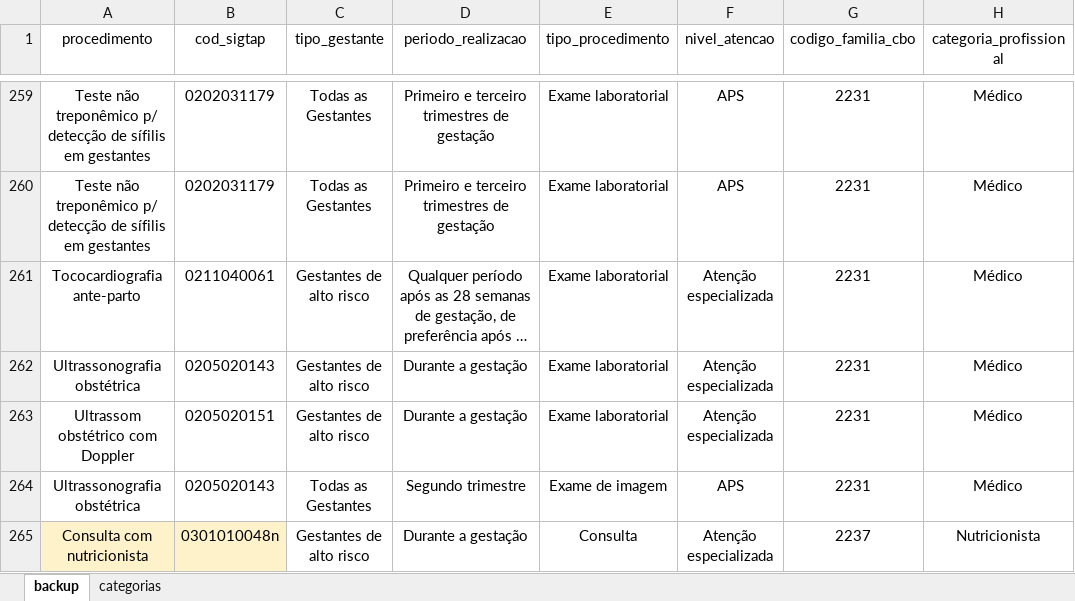
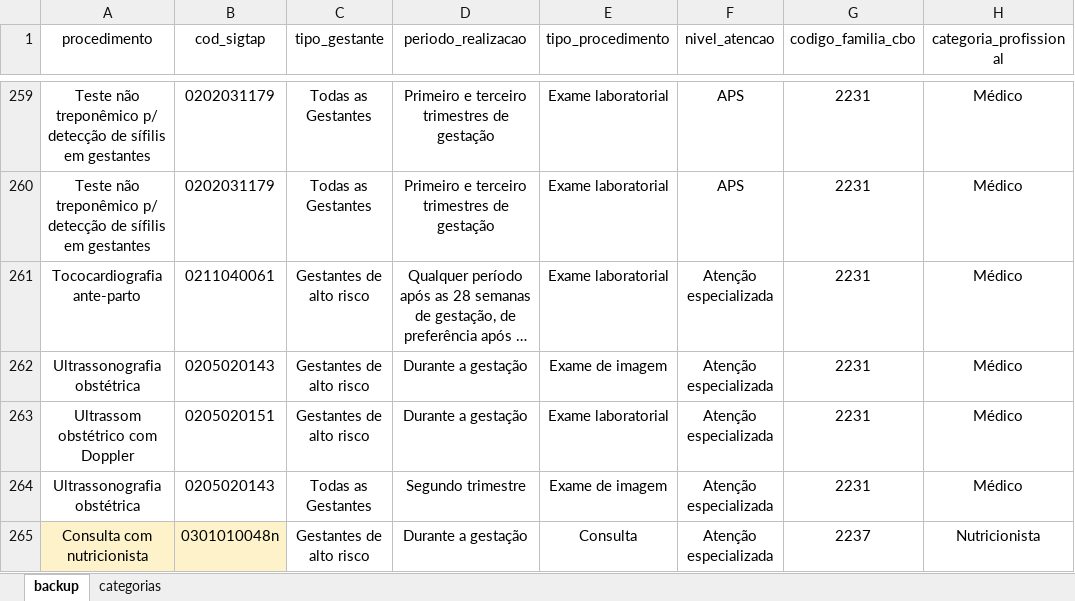
Before and after one commit to danielppagotto/dimensionamento, an Excel workbook: 05_Gestantes/script/análise de procedimentos/tempos_procedimentos.xlsx, sheet backup, drawn as a sheet; only a part is shown, gaps mark what is left out; long unchanged cells end in …; values as stored, in another font and other column widths than the file's, no borders; the diff names each change by its address in the sheet, - before the commit and + after, or states it on an @@ line.

Commit message:
Update tempos_procedimentos.xlsx

```diff
--- a/05_Gestantes/script/análise de procedimentos/tempos_procedimentos.xlsx (sheet backup)
+++ b/05_Gestantes/script/análise de procedimentos/tempos_procedimentos.xlsx (sheet backup)
-E262 (tipo_procedimento): Exame laboratorial
+E262 (tipo_procedimento): Exame de imagem
-F264 (nivel_atencao): APS
+F264 (nivel_atencao): Atenção especializada
```
